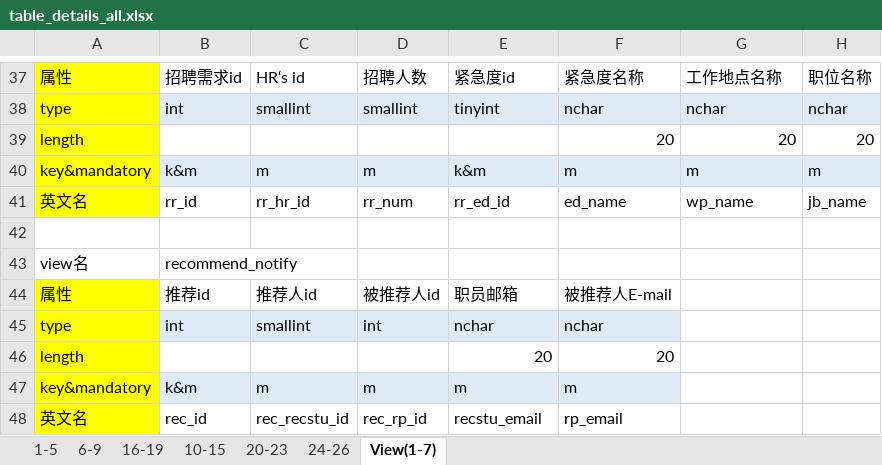
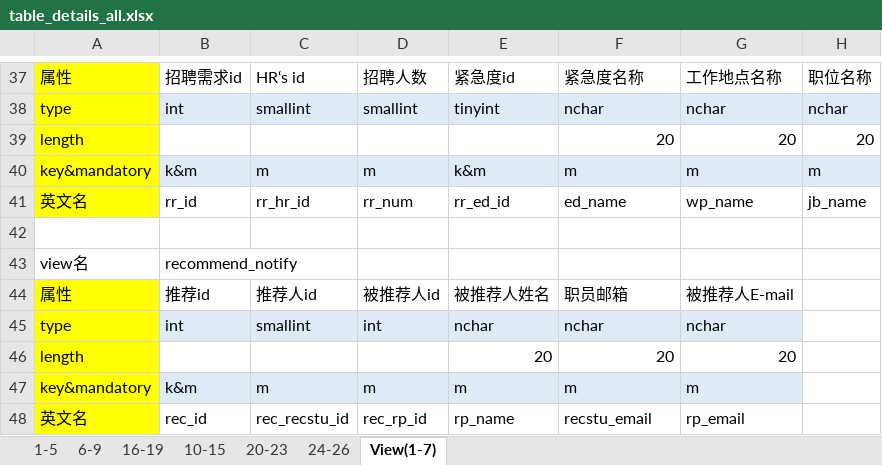
Before and after one commit to sdtsztom/Talent-recommendation-system, an Excel workbook: table_details/table_details_all.xlsx, sheet View(1-7), drawn as a sheet; only a part is shown, gaps mark what is left out; values as stored, in another font and other column widths than the file's, no borders; the diff names each change by its address in the sheet, - before the commit and + after, or states it on an @@ line.

Commit message:
更新table_details_all

```diff
--- a/table_details/table_details_all.xlsx (sheet View(1-7))
+++ b/table_details/table_details_all.xlsx (sheet View(1-7))
-E44: 职员邮箱
+E44: 被推荐人姓名
-F44: 被推荐人E-mail
+F44: 职员邮箱
-G44: (empty)
+G44: 被推荐人E-mail
-G45: (empty)
+G45: nchar
-G45 fill: none
+G45 fill: #DEEBF7
-G46: (empty)
+G46: 20
-G47: (empty)
+G47: m
-G47 fill: none
+G47 fill: #DEEBF7
-E48: recstu_email
+E48: rp_name
-F48: rp_email
+F48: recstu_email
-G48: (empty)
+G48: rp_email
```
